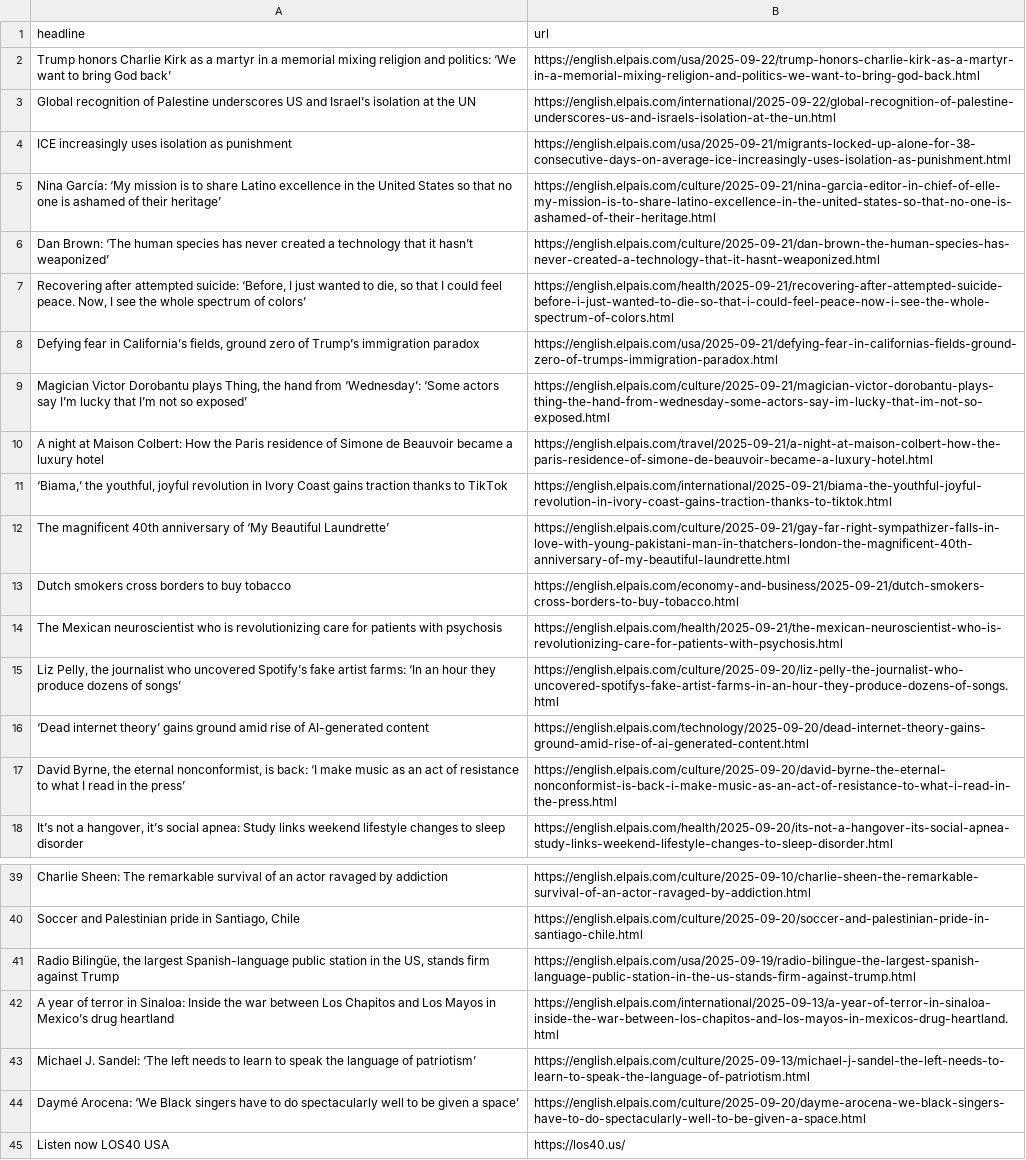
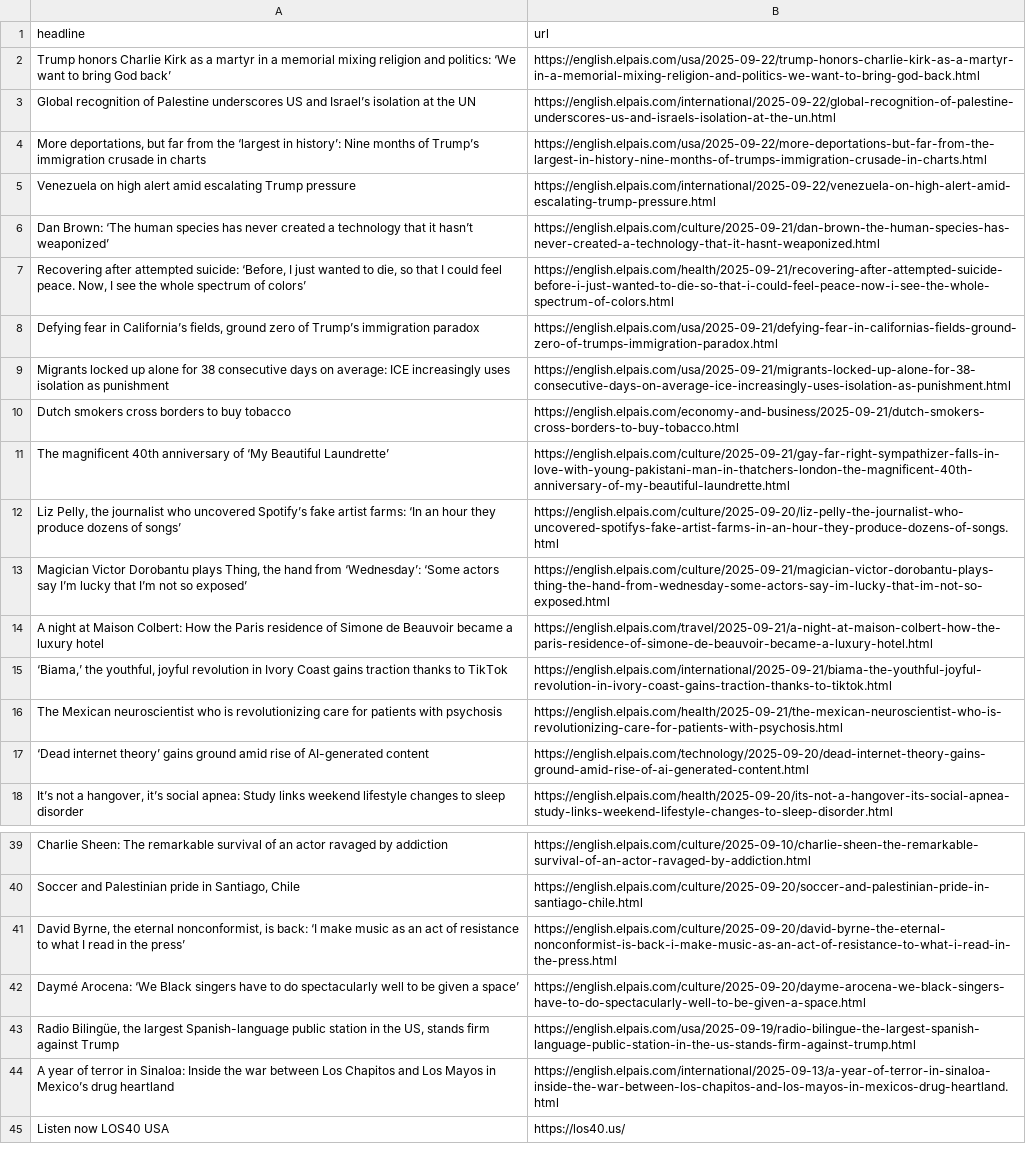
Before and after one commit to JSorrell99/el-pais-autoscraper, a CSV file: headlines.csv, drawn as a sheet; only a part is shown, gaps mark what is left out; removed rows and columns are numbered as before the commit, all else as after; the diff names each change by its address in the sheet, - before the commit and + after, or states it on an @@ line.

```diff
--- a/headlines.csv
+++ b/headlines.csv
-row 4: ICE increasingly uses isolation as punishment | https://english.elpais.com/usa/2025-09-21/migrants-locked-up-alone-for-38-consecutive-days-on-average-ice-increasingly-uses-isolation-as-punishment.html
-row 5: Nina García: ‘My mission is to share Latino excellence in the United States so that no one is ashamed of their heritage’ | https://english.elpais.com/culture/2025-09-21/nina-garcia-editor-in-chief-of-elle-my-mission-is-to-share-latino-excellence-in-the-united-states-so-that-no-one-is-ashamed-of-their-heritage.html
+row 4: More deportations, but far from the ‘largest in history’: Nine months of Trump’s immigration crusade in charts | https://english.elpais.com/usa/2025-09-22/more-deportations-but-far-from-the-largest-in-history-nine-months-of-trumps-immigration-crusade-in-charts.html
+row 5: Venezuela on high alert amid escalating Trump pressure | https://english.elpais.com/international/2025-09-22/venezuela-on-high-alert-amid-escalating-trump-pressure.html
+row 9: Migrants locked up alone for 38 consecutive days on average: ICE increasingly uses isolation as punishment | https://english.elpais.com/usa/2025-09-21/migrants-locked-up-alone-for-38-consecutive-days-on-average-ice-increasingly-uses-isolation-as-punishment.html
@@ row 13 moved to row 10: Dutch smokers cross borders to buy tobac… @@
@@ row 12 moved to row 11: The magnificent 40th anniversary of ‘My … @@
@@ row 15 moved to row 12: Liz Pelly, the journalist who uncovered … @@
@@ row 17 moved to row 41: David Byrne, the eternal nonconformist, … @@
@@ row 44 moved to row 42: Daymé Arocena: ‘We Black singers have to… @@
-row 43: Michael J. Sandel: ‘The left needs to learn to speak the language of patriotism’ | https://english.elpais.com/culture/2025-09-13/michael-j-sandel-the-left-needs-to-learn-to-speak-the-language-of-patriotism.html
```
